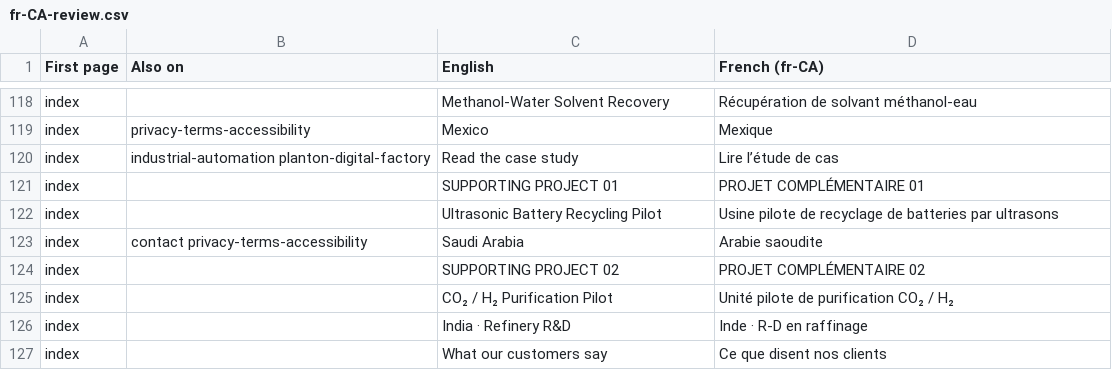
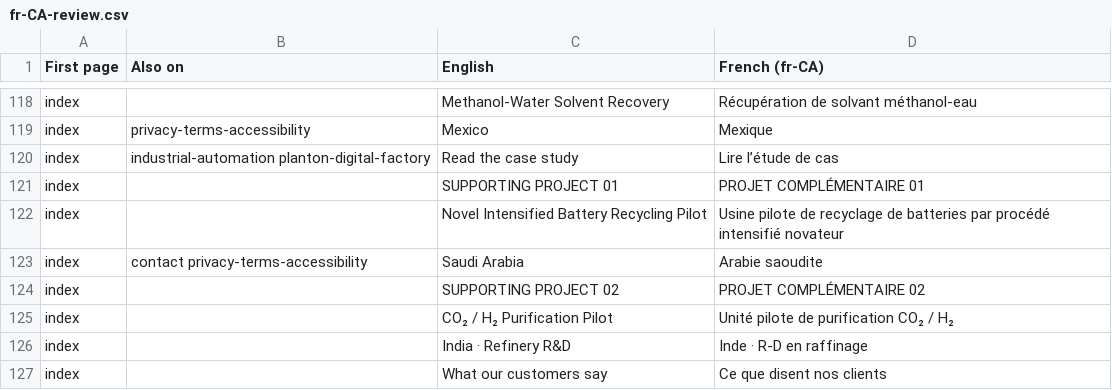
Before and after one commit to rbshirude-InstronTech/instron-website-preview, a CSV file: i18n/fr-CA-review.csv, drawn as a sheet; only a part is shown, gaps mark what is left out.

```diff
--- a/i18n/fr-CA-review.csv
+++ b/i18n/fr-CA-review.csv
@@ -121,3 +121,3 @@ index,industrial-automation planton-digital-factory,Read the case study,Lire l
 index,,SUPPORTING PROJECT 01,PROJET COMPLÉMENTAIRE 01
-index,,Ultrasonic Battery Recycling Pilot,Usine pilote de recyclage de batteries par ultrasons
+index,,Novel Intensified Battery Recycling Pilot,Usine pilote de recyclage de batteries par procédé intensifié novateur
 index,contact privacy-terms-accessibility,Saudi Arabia,Arabie saoudite
```
Also changed, not shown: i18n/es-MX-review.csv, 23 other files.
